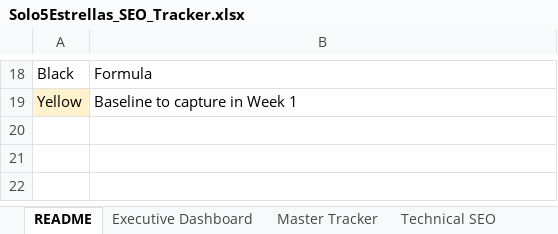
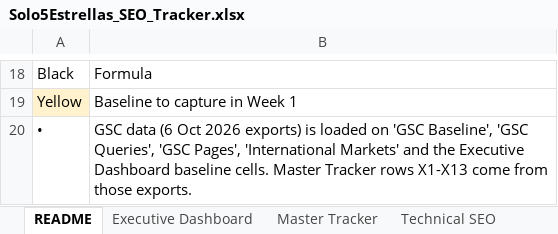
Before and after one commit to Vincenzo182631/solo5estrellas.com, an Excel workbook: Solo5Estrellas_SEO_Tracker.xlsx, sheet README, drawn as a sheet; only a part is shown, gaps mark what is left out; values as stored, in another font and other column widths than the file's, no borders; the diff names each change by its address in the sheet, - before the commit and + after, or states it on an @@ line.

```diff
--- a/Solo5Estrellas_SEO_Tracker.xlsx (sheet README)
+++ b/Solo5Estrellas_SEO_Tracker.xlsx (sheet README)
+row 20: • | GSC data (6 Oct 2026 exports) is loaded on 'GSC Baseline', 'GSC Queries', 'GSC Pages', 'International Markets' and the Executive Dashboard baseline cells. Master Tracker rows X1-X13 come from those exports.
```
Also changed, not shown: sheet Master Tracker, sheet International Markets, sheet Executive Dashboard, other sheet tabs, formulas that keep their value, charts or pictures.
